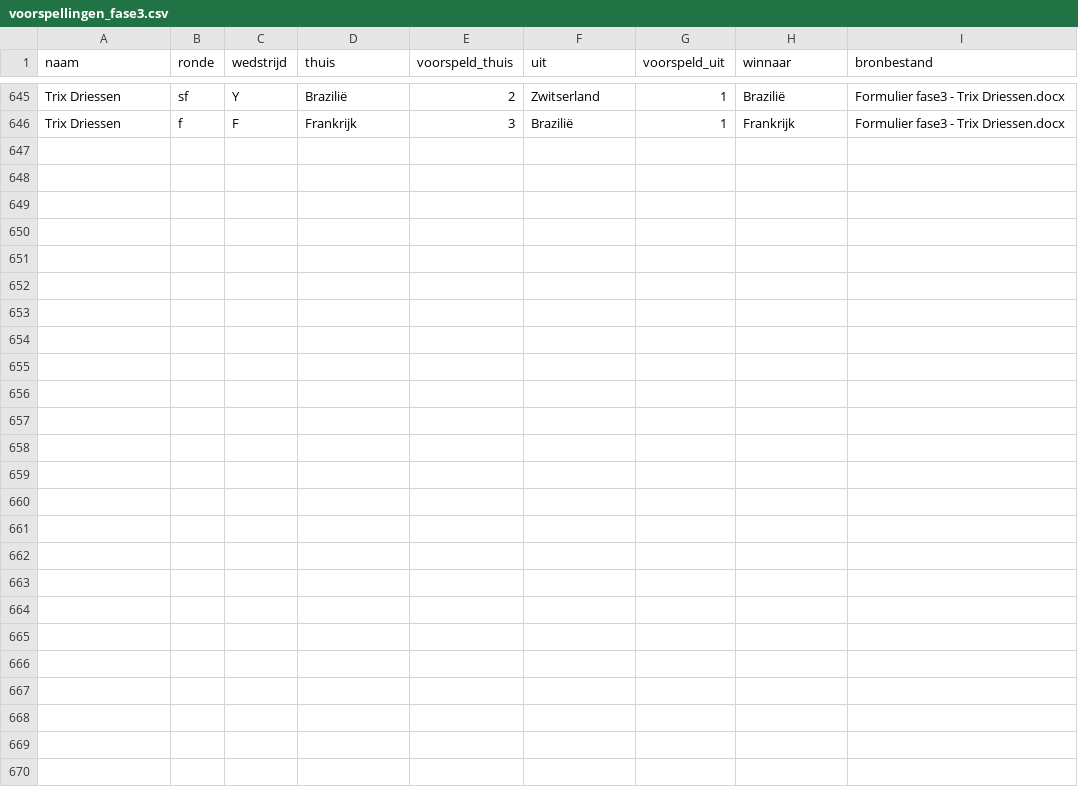
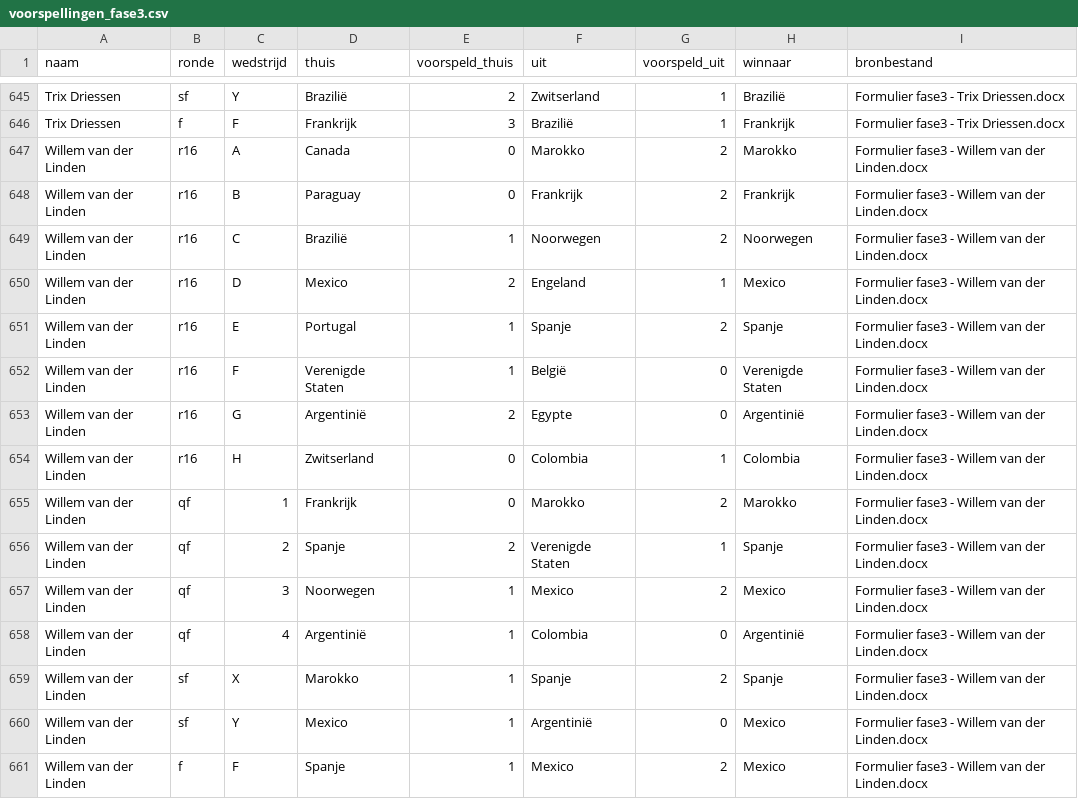
Before and after one commit to RSlanjouw/wk_2026, a CSV file: data/fase3/voorspellingen_fase3.csv, drawn as a sheet; only a part is shown, gaps mark what is left out; the diff covers the shown part only.

Commit message:
test

```diff
--- a/data/fase3/voorspellingen_fase3.csv
+++ b/data/fase3/voorspellingen_fase3.csv
@@ -646 +646,16 @@ Trix Driessen,sf,Y,Brazilië,2,Zwitserland,1,Brazilië,Formulier fase3 - Trix Dr
 Trix Driessen,f,F,Frankrijk,3,Brazilië,1,Frankrijk,Formulier fase3 - Trix Driessen.docx
+Willem van der Linden,r16,A,Canada,0,Marokko,2,Marokko,Formulier fase3 - Willem van der Linden.docx
+Willem van der Linden,r16,B,Paraguay,0,Frankrijk,2,Frankrijk,Formulier fase3 - Willem van der Linden.docx
+Willem van der Linden,r16,C,Brazilië,1,Noorwegen,2,Noorwegen,Formulier fase3 - Willem van der Linden.docx
+Willem van der Linden,r16,D,Mexico,2,Engeland,1,Mexico,Formulier fase3 - Willem van der Linden.docx
+Willem van der Linden,r16,E,Portugal,1,Spanje,2,Spanje,Formulier fase3 - Willem van der Linden.docx
+Willem van der Linden,r16,F,Verenigde Staten,1,België,0,Verenigde Staten,Formulier fase3 - Willem van der Linden.docx
+Willem van der Linden,r16,G,Argentinië,2,Egypte,0,Argentinië,Formulier fase3 - Willem van der Linden.docx
+Willem van der Linden,r16,H,Zwitserland,0,Colombia,1,Colombia,Formulier fase3 - Willem van der Linden.docx
+Willem van der Linden,qf,1,Frankrijk,0,Marokko,2,Marokko,Formulier fase3 - Willem van der Linden.docx
+Willem van der Linden,qf,2,Spanje,2,Verenigde Staten,1,Spanje,Formulier fase3 - Willem van der Linden.docx
+Willem van der Linden,qf,3,Noorwegen,1,Mexico,2,Mexico,Formulier fase3 - Willem van der Linden.docx
+Willem van der Linden,qf,4,Argentinië,1,Colombia,0,Argentinië,Formulier fase3 - Willem van der Linden.docx
+Willem van der Linden,sf,X,Marokko,1,Spanje,2,Spanje,Formulier fase3 - Willem van der Linden.docx
+Willem van der Linden,sf,Y,Mexico,1,Argentinië,0,Mexico,Formulier fase3 - Willem van der Linden.docx
+Willem van der Linden,f,F,Spanje,1,Mexico,2,Mexico,Formulier fase3 - Willem van der Linden.docx
```
Also changed, not shown: 15 edited cells elsewhere in this file.
